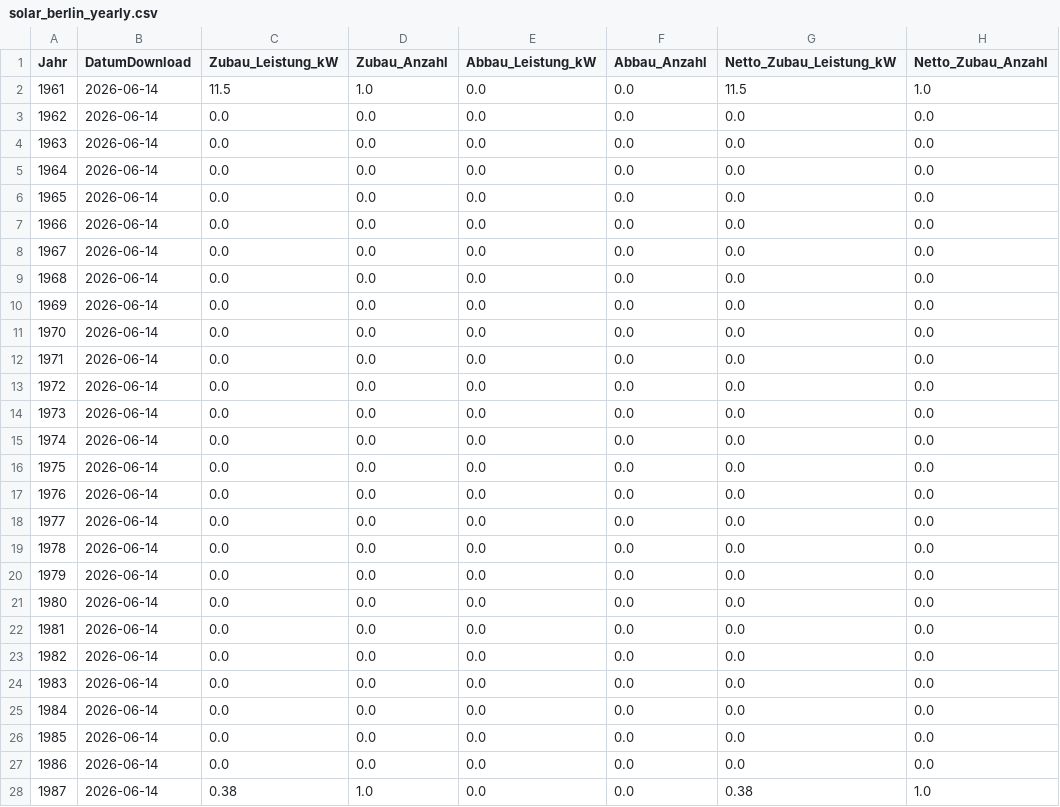
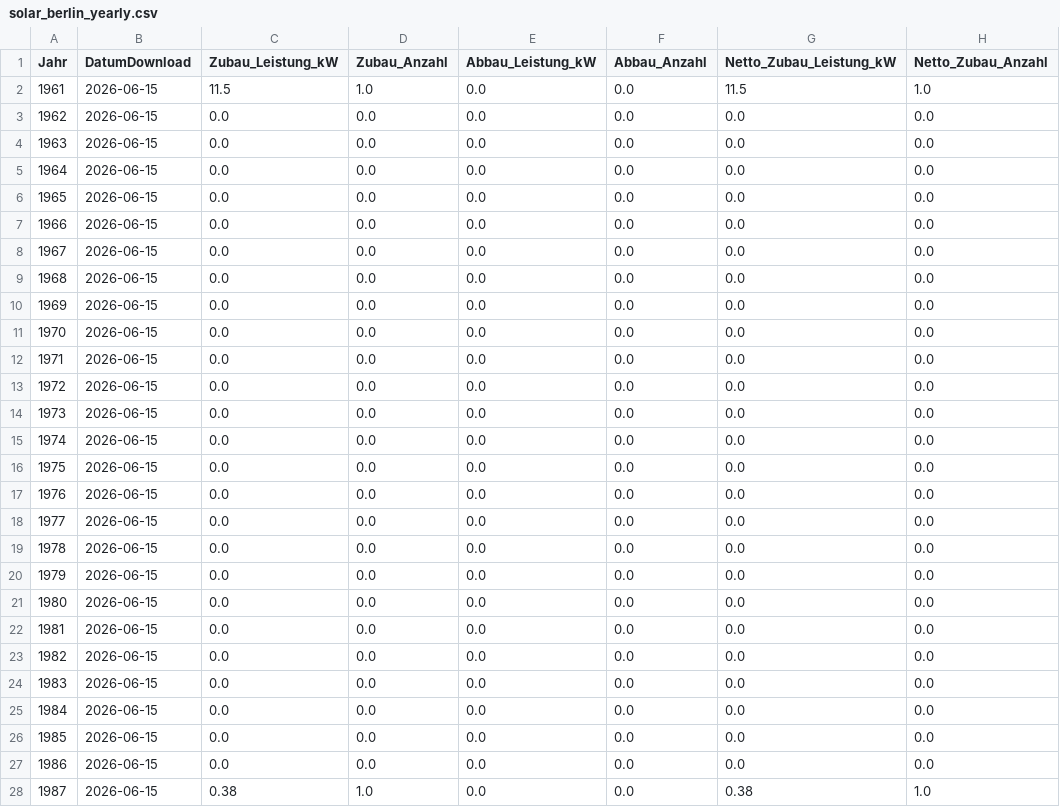
Before and after one commit to afanegas/berlin-pv-monitor, a CSV file: solar_berlin_yearly.csv, drawn as a sheet; only a part is shown; the diff covers the shown part only; the diff names each change by its address in the sheet, - before the commit and + after, or states it on an @@ line.

Commit message:
Auto-update solar data (yearly & raw): 2026-06-15

```diff
--- a/solar_berlin_yearly.csv
+++ b/solar_berlin_yearly.csv
-B2:B28 (DatumDownload): 2026-06-14
+B2:B28 (DatumDownload): 2026-06-15
```
Also changed, not shown: 63 edited cells elsewhere in this file.
